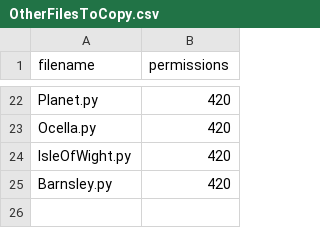
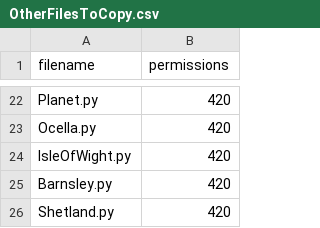
Before and after one commit to openaustralia/planningalerts, a CSV file: python_scrapers/OtherFilesToCopy.csv, drawn as a sheet; only a part is shown, gaps mark what is left out; the diff names each change by its address in the sheet, - before the commit and + after, or states it on an @@ line.

```diff
--- a/python_scrapers/OtherFilesToCopy.csv
+++ b/python_scrapers/OtherFilesToCopy.csv
+row 26: Shetland.py | 420
```
Also changed, not shown: python_scrapers/SitesToGenerate.csv, 3 other files.
